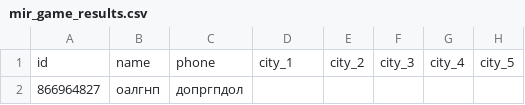
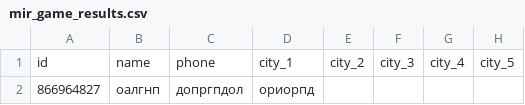
Before and after one commit to muzredmaksimov-dot/MIR_GAME, a CSV file: mir_game_results.csv, drawn as a sheet; only a part is shown; the diff names each change by its address in the sheet, - before the commit and + after, or states it on an @@ line.

Commit message:
update results

```diff
--- a/mir_game_results.csv
+++ b/mir_game_results.csv
-D2: (empty)
+D2: ориорпд
```
